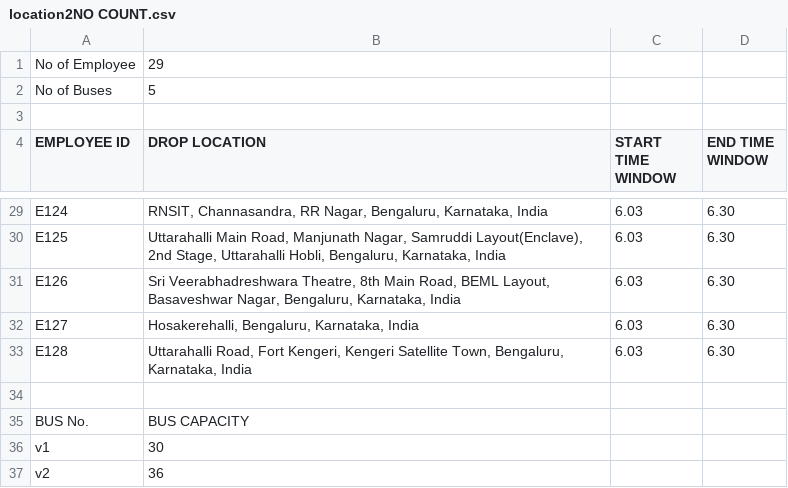
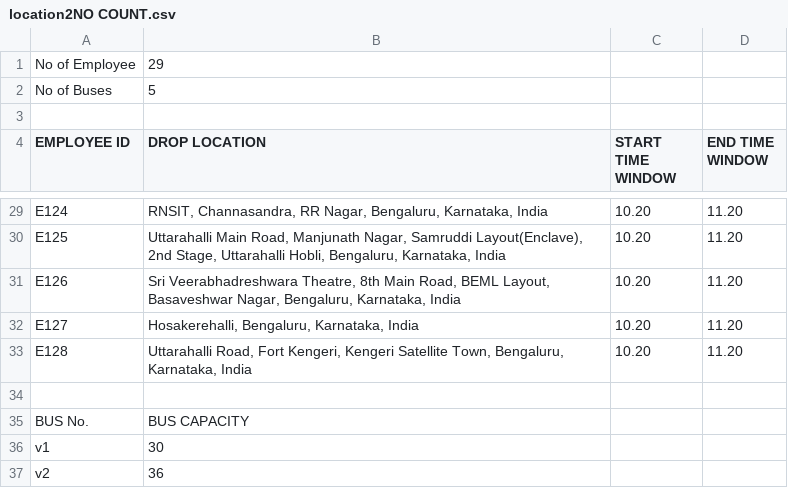
Before and after one commit to AnuragBarfa/BOSCH-routeOptimization, a CSV file: How-To-Execute-CRUD-Using-Django-Ajax-and-JSONa/location2NO COUNT.csv, drawn as a sheet; only a part is shown, gaps mark what is left out; the diff covers the shown part only; the diff names each change by its address in the sheet, - before the commit and + after, or states it on an @@ line.

```diff
--- a/How-To-Execute-CRUD-Using-Django-Ajax-and-JSONa/location2NO COUNT.csv
+++ b/How-To-Execute-CRUD-Using-Django-Ajax-and-JSONa/location2NO COUNT.csv
-C29:C33 (START TIME WINDOW): 6.03
+C29:C33 (START TIME WINDOW): 10.20
-D29:D33 (END TIME WINDOW): 6.30
+D29:D33 (END TIME WINDOW): 11.20
```
Also changed, not shown: 48 edited cells elsewhere in this file, 3 other files.
